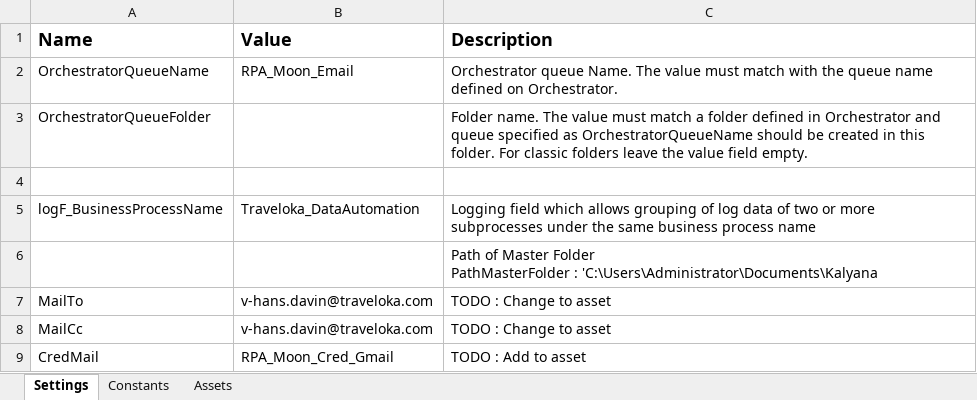
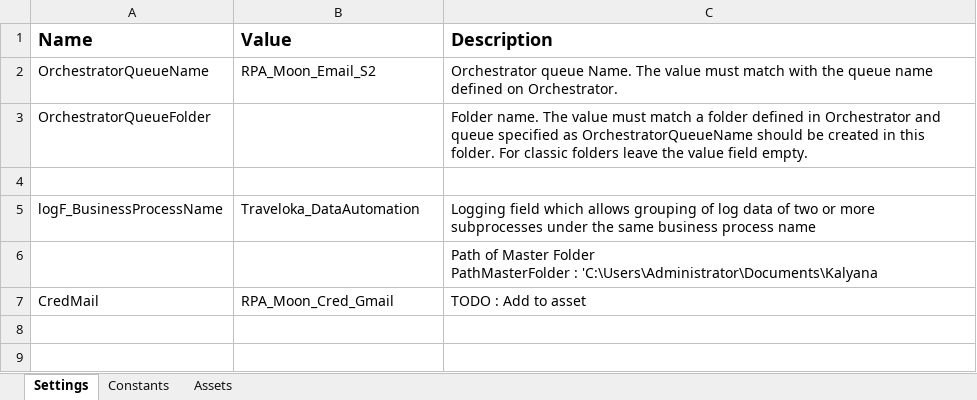
Before and after one commit to hansdavin/Traveloka_DataAutomation_Dispatcher_Email_S2, an Excel workbook: Data/Config Prod.xlsx, sheet Settings, drawn as a sheet; values as stored, in another font and other column widths than the file's, no borders; the diff names each change by its address in the sheet, - before the commit and + after, or states it on an @@ line.

Commit message:
Copy Config Prod.xlsx

```diff
--- a/Data/Config Prod.xlsx (sheet Settings)
+++ b/Data/Config Prod.xlsx (sheet Settings)
-B2 (Value): RPA_Moon_Email
+B2 (Value): RPA_Moon_Email_S2
-row 7: MailTo | v-hans.davin@traveloka.com | TODO : Change to asset
-row 8: MailCc | v-hans.davin@traveloka.com | TODO : Change to asset
```
Also changed, not shown: 1 other file.
